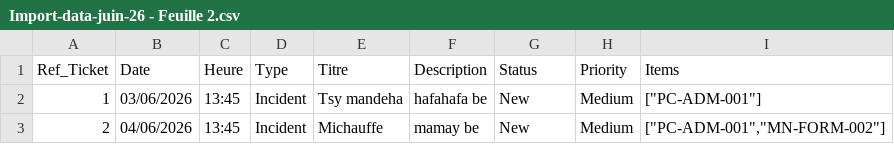
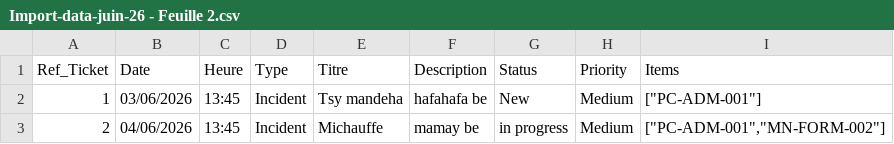
Before and after one commit to BlessedRamaroson777/glpi-parc-informatique-react, a CSV file: docs/import/Import-data-juin-26 - Feuille 2.csv, drawn as a sheet.

Commit message:
Reorganize docs, add Kanban example, fix CSV
Move example markdown files out of docs/examples into docs/ (create-ticket.md and filtre-multicritere.md), add a new React Kanban example at docs/examples/13-kanban.jsx, and correct the Status for ticket 2 in docs/import/Import-data-juin-26 - Feuille 2.csv from "New" to "in progress". These changes reorganize docs, introduce a draggable kanban demo, and fix imported ticket status data.

```diff
--- a/docs/import/Import-data-juin-26 - Feuille 2.csv
+++ b/docs/import/Import-data-juin-26 - Feuille 2.csv
@@ -2,2 +2,2 @@ Ref_Ticket,Date,Heure,Type,Titre,Description,Status,Priority,Items
 1,03/06/2026,13:45,Incident,Tsy mandeha,hafahafa be,New,Medium,"[""PC-ADM-001""]"
-2,04/06/2026,13:45,Incident,Michauffe,mamay be,New,Medium,"[""PC-ADM-001"",""MN-FORM-002""]"
+2,04/06/2026,13:45,Incident,Michauffe,mamay be,in progress,Medium,"[""PC-ADM-001"",""MN-FORM-002""]"
```
Also changed, not shown: 3 other files.
